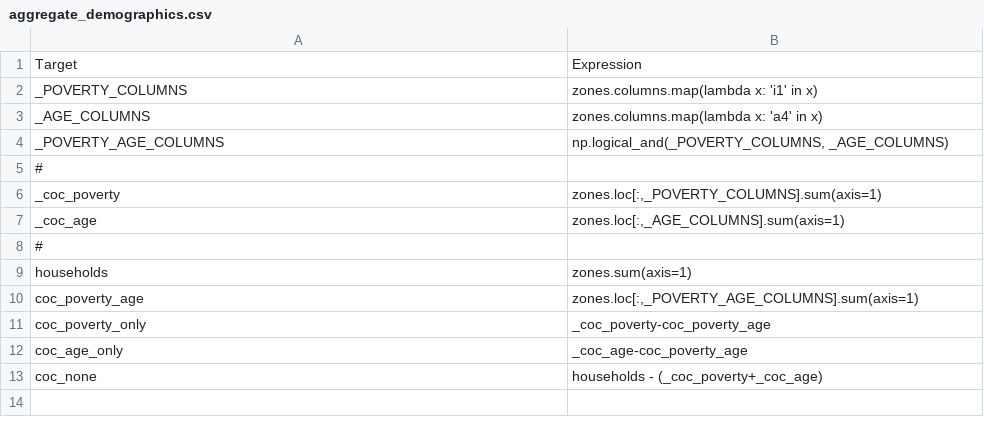
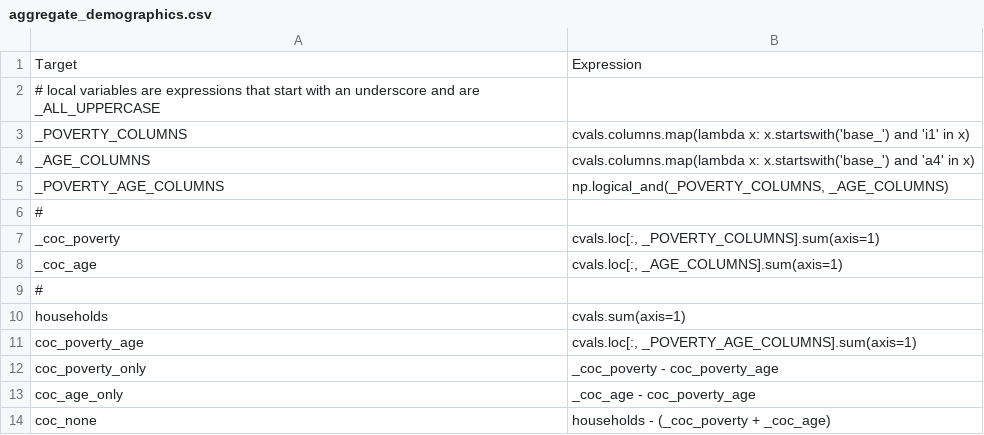
Before and after one commit to RSGInc/bca4abm, a CSV file: example_4step/configs/aggregate_demographics.csv, drawn as a sheet.

Commit message:
load both base and build columns in agg demographics and add zones processors

```diff
--- a/example_4step/configs/aggregate_demographics.csv
+++ b/example_4step/configs/aggregate_demographics.csv
@@ -1,13 +1,14 @@
 Target,Expression
-_POVERTY_COLUMNS,zones.columns.map(lambda x: 'i1' in x)
-_AGE_COLUMNS,zones.columns.map(lambda x: 'a4' in x)
+# local variables are expressions that start with an underscore and are _ALL_UPPERCASE
+_POVERTY_COLUMNS,cvals.columns.map(lambda x: x.startswith('base_') and 'i1' in x)
+_AGE_COLUMNS,cvals.columns.map(lambda x: x.startswith('base_') and 'a4' in x)
 _POVERTY_AGE_COLUMNS,"np.logical_and(_POVERTY_COLUMNS, _AGE_COLUMNS)"
 #
-_coc_poverty,"zones.loc[:,_POVERTY_COLUMNS].sum(axis=1)"
-_coc_age,"zones.loc[:,_AGE_COLUMNS].sum(axis=1)"
+_coc_poverty,"cvals.loc[:, _POVERTY_COLUMNS].sum(axis=1)"
+_coc_age,"cvals.loc[:, _AGE_COLUMNS].sum(axis=1)"
 #
-households, zones.sum(axis=1)
-coc_poverty_age,"zones.loc[:,_POVERTY_AGE_COLUMNS].sum(axis=1)"
-coc_poverty_only,_coc_poverty-coc_poverty_age
-coc_age_only,_coc_age-coc_poverty_age
-coc_none, households - (_coc_poverty+_coc_age)
+households,cvals.sum(axis=1)
+coc_poverty_age,"cvals.loc[:, _POVERTY_AGE_COLUMNS].sum(axis=1)"
+coc_poverty_only,_coc_poverty - coc_poverty_age
+coc_age_only,_coc_age - coc_poverty_age
+coc_none, households - (_coc_poverty + _coc_age)
```
Also changed, not shown: 58 other files.
